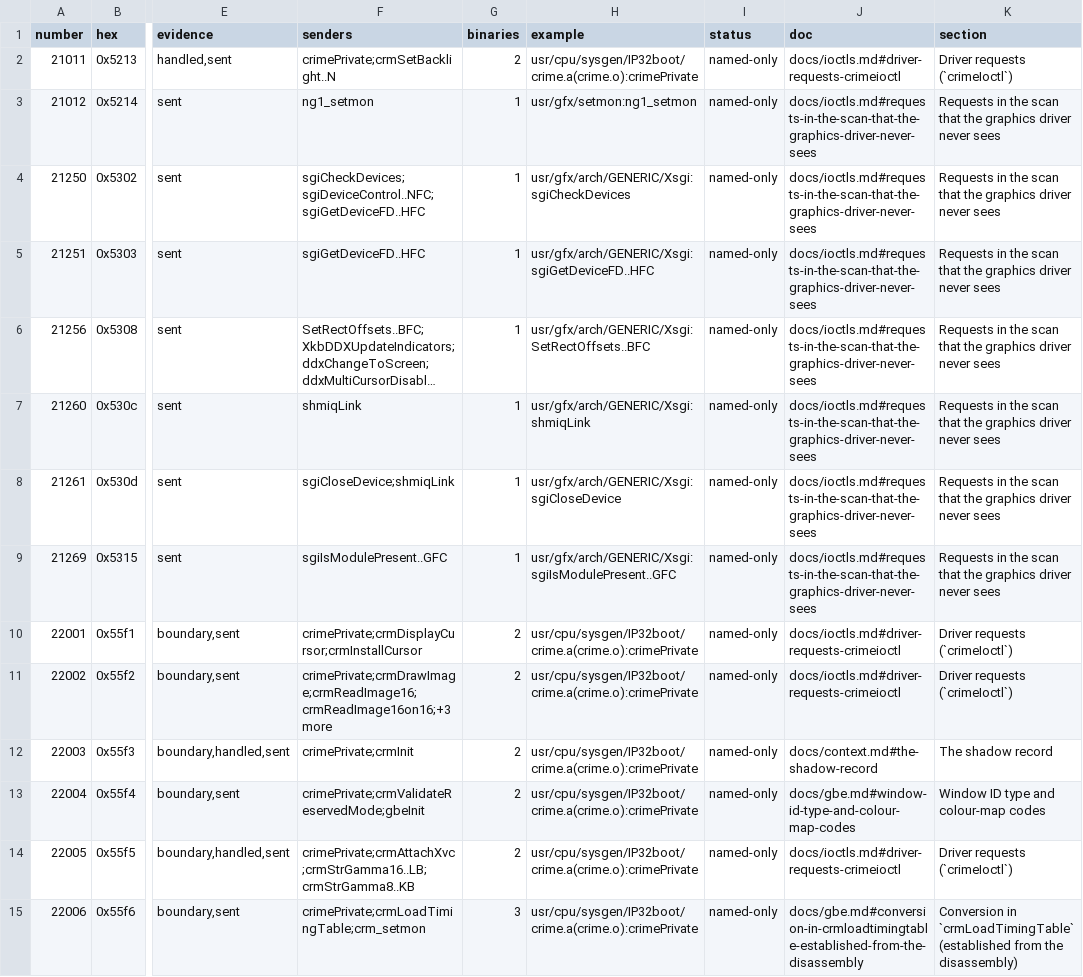
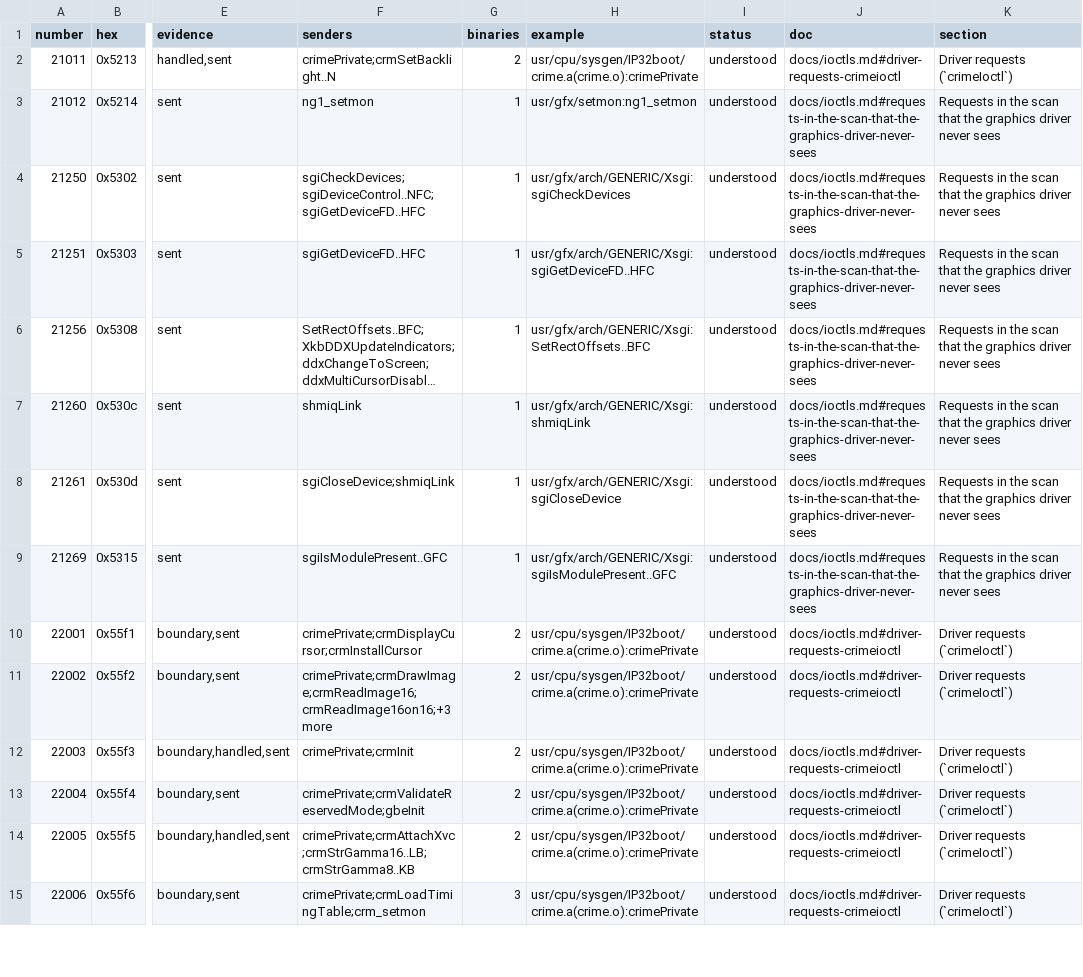
Before and after one commit to jamesbraid/crime, a TSV file: docs/inventory/ioctls.tsv, drawn as a sheet; only a part is shown, gaps mark what is left out; long unchanged cells end in …; the diff covers the shown part only; the diff names each change by its address in the sheet, - before the commit and + after, or states it on an @@ line.

Commit message:
docs: give every ioctl entry its own label and derivation
Under the stricter grading an ioctl counts as understood only when its
own entry carries a label and a citation, so the request table, whose
rows had neither, left all 42 requests at named-only. Each driver row
now names the compare in crimePrivate that handles it, the short rows
say what the request does, and the seven requests of other drivers get
one entry each. 0x5611, a binary-search boundary rather than a request,
gets its own row.

```diff
--- a/docs/inventory/ioctls.tsv
+++ b/docs/inventory/ioctls.tsv
-I2:I15 (status): named-only
+I2:I15 (status): understood
-J12 (doc): docs/context.md#the-shadow-record
+J12 (doc): docs/ioctls.md#driver-requests-crimeioctl
-K12 (section): The shadow record
+K12 (section): Driver requests (`crimeIoctl`)
-J13 (doc): docs/gbe.md#window-id-type-and-colour-map-codes
+J13 (doc): docs/ioctls.md#driver-requests-crimeioctl
-K13 (section): Window ID type and colour-map codes
+K13 (section): Driver requests (`crimeIoctl`)
-J15 (doc): docs/gbe.md#conversion-in-crmloadtimingtable-established-from-the-disassembly
+J15 (doc): docs/ioctls.md#driver-requests-crimeioctl
-K15 (section): Conversion in `crmLoadTimingTable` (established from the disassembly)
+K15 (section): Driver requests (`crimeIoctl`)
```
Also changed, not shown: 54 edited cells elsewhere in this file, docs/inventory/summary.tsv, 3 other files.
